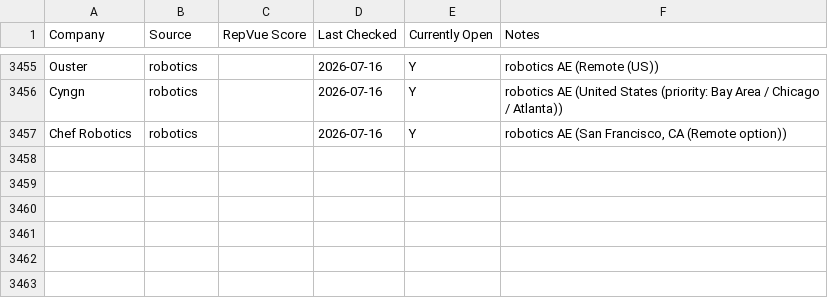
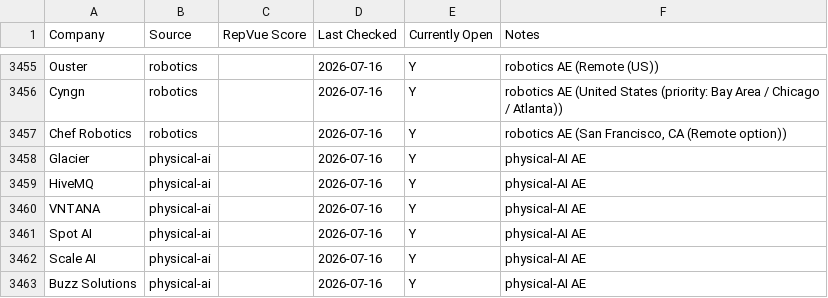
Before and after one commit to eric-hastie/remote-ae-job-hunt, a CSV file: data/claude_universe.csv, drawn as a sheet; only a part is shown, gaps mark what is left out.

```diff
--- a/data/claude_universe.csv
+++ b/data/claude_universe.csv
@@ -3457 +3457,7 @@ Cyngn,robotics,,2026-07-16,Y,robotics AE (United States (priority: Bay Area / Ch
 Chef Robotics,robotics,,2026-07-16,Y,"robotics AE (San Francisco, CA (Remote option))"
+Glacier,physical-ai,,2026-07-16,Y,physical-AI AE
+HiveMQ,physical-ai,,2026-07-16,Y,physical-AI AE
+VNTANA,physical-ai,,2026-07-16,Y,physical-AI AE
+Spot AI,physical-ai,,2026-07-16,Y,physical-AI AE
+Scale AI,physical-ai,,2026-07-16,Y,physical-AI AE
+Buzz Solutions,physical-ai,,2026-07-16,Y,physical-AI AE
```
Also changed, not shown: data/2026-07-16.csv, data/latest.csv, 4 other files.
